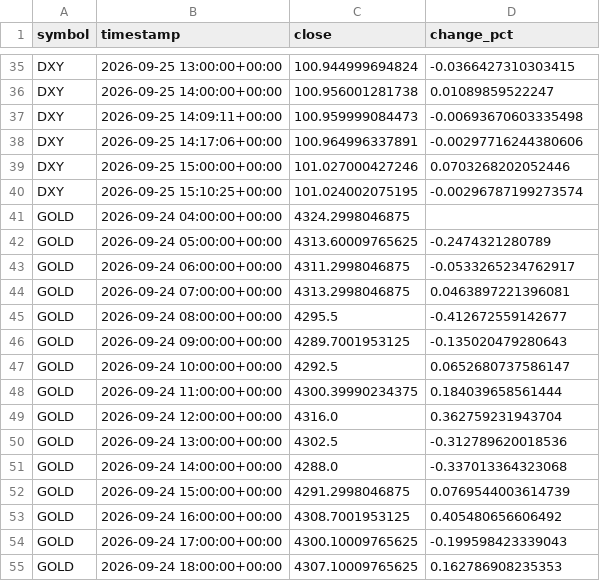
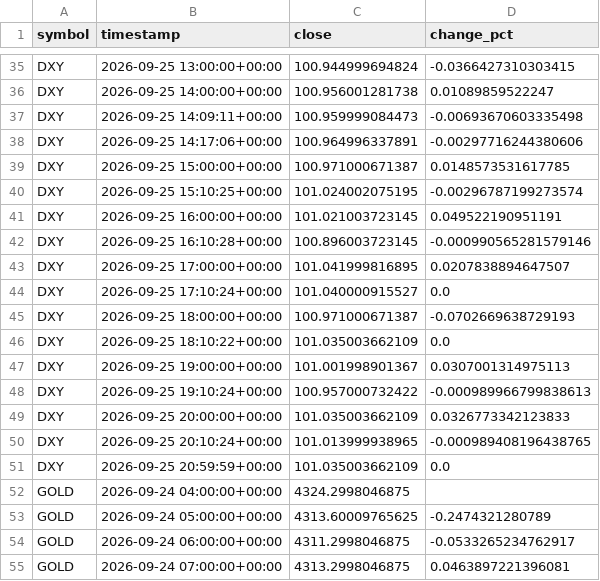
Before and after one commit to nitroIm/argus-core, a CSV file: crypto/learn/export/external_market.csv, drawn as a sheet; only a part is shown, gaps mark what is left out; the shorter side is filled out with more unchanged rows; the diff covers the shown part only.

```diff
--- a/crypto/learn/export/external_market.csv
+++ b/crypto/learn/export/external_market.csv
@@ -38,4 +38,15 @@ DXY,2026-09-25 14:09:11+00:00,100.959999084473,-0.00693670603335498
 DXY,2026-09-25 14:17:06+00:00,100.964996337891,-0.00297716244380606
-DXY,2026-09-25 15:00:00+00:00,101.027000427246,0.0703268202052446
+DXY,2026-09-25 15:00:00+00:00,100.971000671387,0.0148573531617785
 DXY,2026-09-25 15:10:25+00:00,101.024002075195,-0.00296787199273574
+DXY,2026-09-25 16:00:00+00:00,101.021003723145,0.049522190951191
+DXY,2026-09-25 16:10:28+00:00,100.896003723145,-0.000990565281579146
+DXY,2026-09-25 17:00:00+00:00,101.041999816895,0.0207838894647507
+DXY,2026-09-25 17:10:24+00:00,101.040000915527,0.0
+DXY,2026-09-25 18:00:00+00:00,100.971000671387,-0.0702669638729193
+DXY,2026-09-25 18:10:22+00:00,101.035003662109,0.0
+DXY,2026-09-25 19:00:00+00:00,101.001998901367,0.0307001314975113
+DXY,2026-09-25 19:10:24+00:00,100.957000732422,-0.000989966799838613
+DXY,2026-09-25 20:00:00+00:00,101.035003662109,0.0326773342123833
+DXY,2026-09-25 20:10:24+00:00,101.013999938965,-0.000989408196438765
+DXY,2026-09-25 20:59:59+00:00,101.035003662109,0.0
 GOLD,2026-09-24 04:00:00+00:00,4324.2998046875,
```
Also changed, not shown: 21 added rows and 4 edited cells elsewhere in this file, crypto/learn/export/features_hourly.csv, 7 other files.
